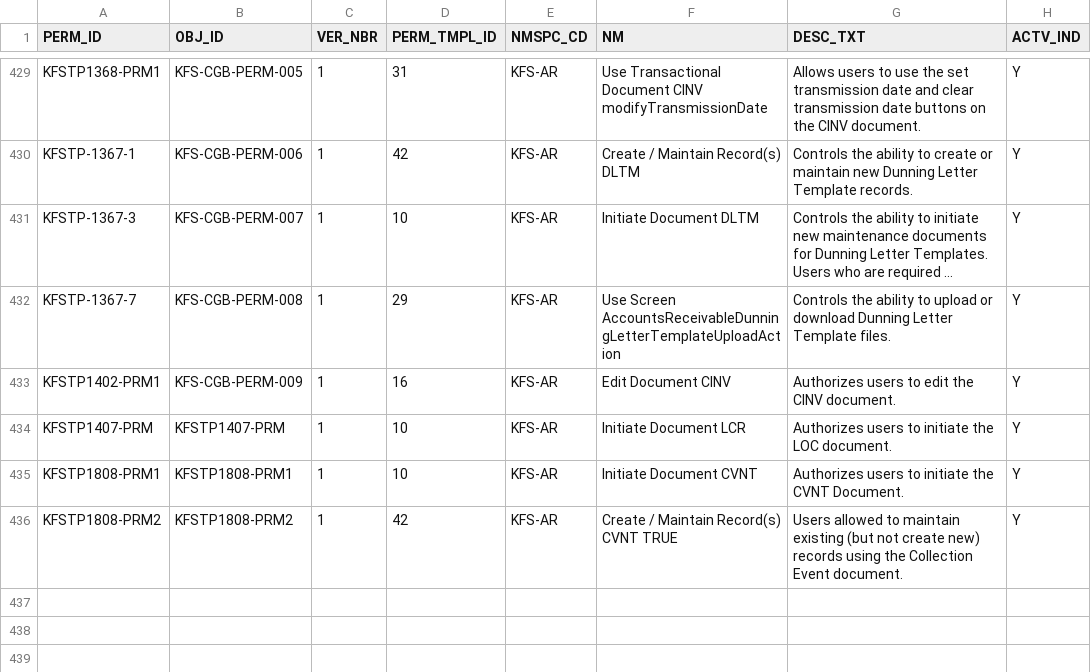
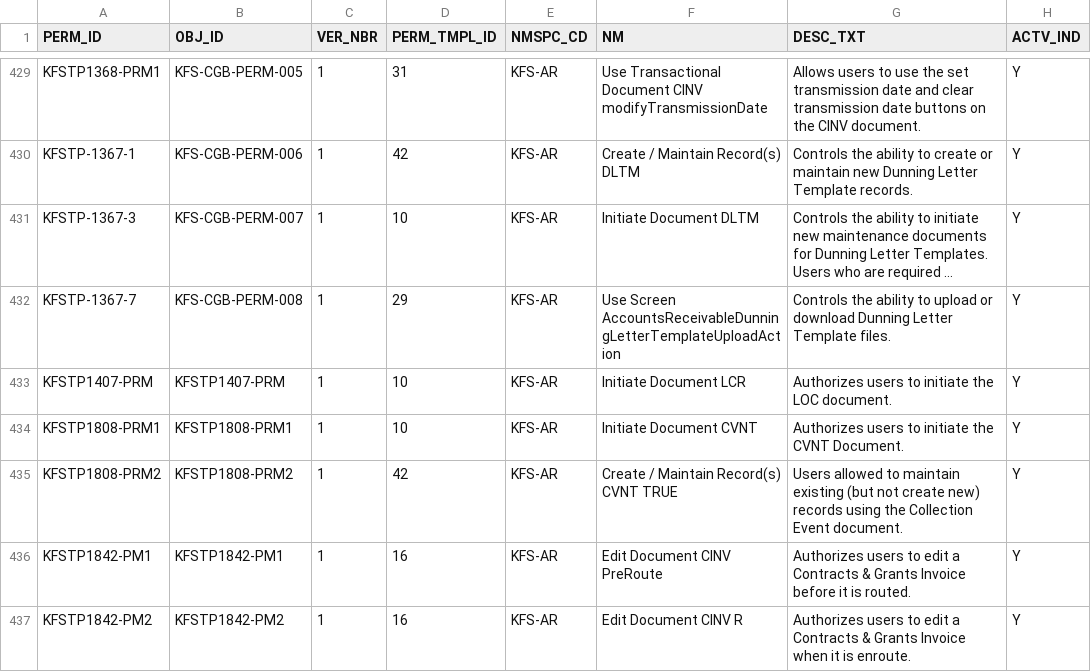
Before and after one commit to kuali/kfs, a CSV file: work/db/rice-data/bootstrap/krim_perm_t.csv, drawn as a sheet; only a part is shown, gaps mark what is left out; long unchanged cells end in …; removed rows and columns are numbered as before the commit, all else as after; the diff names each change by its address in the sheet, - before the commit and + after, or states it on an @@ line.

```diff
--- a/work/db/rice-data/bootstrap/krim_perm_t.csv
+++ b/work/db/rice-data/bootstrap/krim_perm_t.csv
-row 433: KFSTP1402-PRM1 | KFS-CGB-PERM-009 | 1 | 16 | KFS-AR | Edit Document CINV | Authorizes users to edit the CINV document. | Y
+row 436: KFSTP1842-PM1 | KFSTP1842-PM1 | 1 | 16 | KFS-AR | Edit Document CINV PreRoute | Authorizes users to edit a Contracts & Grants Invoice before it is routed. | Y
+row 437: KFSTP1842-PM2 | KFSTP1842-PM2 | 1 | 16 | KFS-AR | Edit Document CINV R | Authorizes users to edit a Contracts & Grants Invoice when it is enroute. | Y
```
Also changed, not shown: work/db/rice-data/bootstrap/krim_perm_attr_data_t.csv, work/db/rice-data/bootstrap/krim_role_perm_t.csv, 2 other files.
